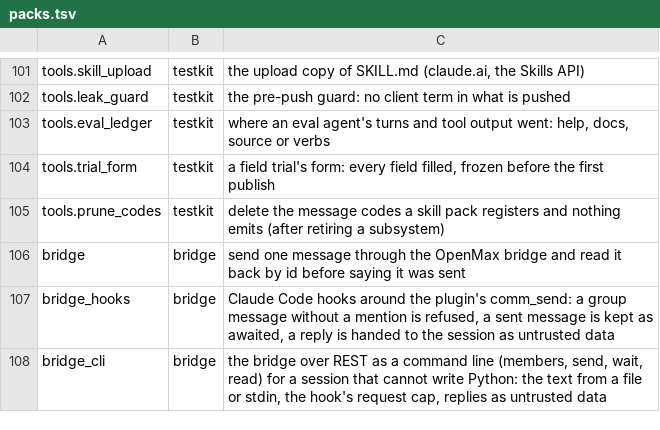
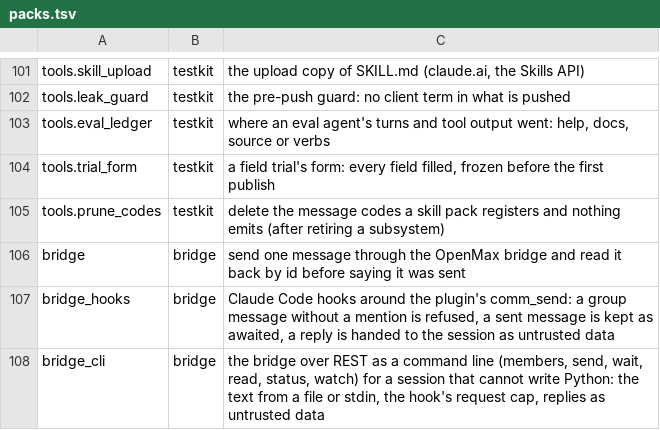
Before and after one commit to thaddeus-builds/skill-pack-playbook, a TSV file: kit/packs.tsv, drawn as a sheet; only a part is shown, gaps mark what is left out.

```diff
--- a/kit/packs.tsv
+++ b/kit/packs.tsv
@@ -107,2 +107,2 @@ bridge	bridge	send one message through the OpenMax bridge and read it back by id
 bridge_hooks	bridge	Claude Code hooks around the plugin's comm_send: a group message without a mention is refused, a sent message is kept as awaited, a reply is handed to the session as untrusted data
-bridge_cli	bridge	the bridge over REST as a command line (members, send, wait, read) for a session that cannot write Python: the text from a file or stdin, the hook's request cap, replies as untrusted data
+bridge_cli	bridge	the bridge over REST as a command line (members, send, wait, read, status, watch) for a session that cannot write Python: the text from a file or stdin, the hook's request cap, replies as untrusted data
```
Also changed, not shown: 8 other files.
